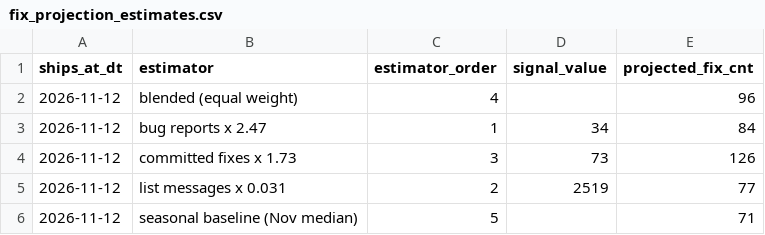
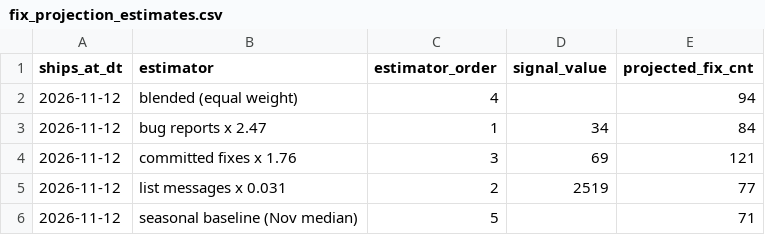
Before and after one commit to dorianinsights/postgres_bug_analysis, a CSV file: data/derived/fix_projection_estimates.csv, drawn as a sheet.

```diff
--- a/data/derived/fix_projection_estimates.csv
+++ b/data/derived/fix_projection_estimates.csv
@@ -1,5 +1,5 @@
 ships_at_dt,estimator,estimator_order,signal_value,projected_fix_cnt
-2026-11-12,blended (equal weight),4,,96
+2026-11-12,blended (equal weight),4,,94
 2026-11-12,bug reports x 2.47,1,34,84
-2026-11-12,committed fixes x 1.73,3,73,126
+2026-11-12,committed fixes x 1.76,3,69,121
 2026-11-12,list messages x 0.031,2,2519,77
```
Also changed, not shown: data/derived/dim_release.csv, 29 other files.
